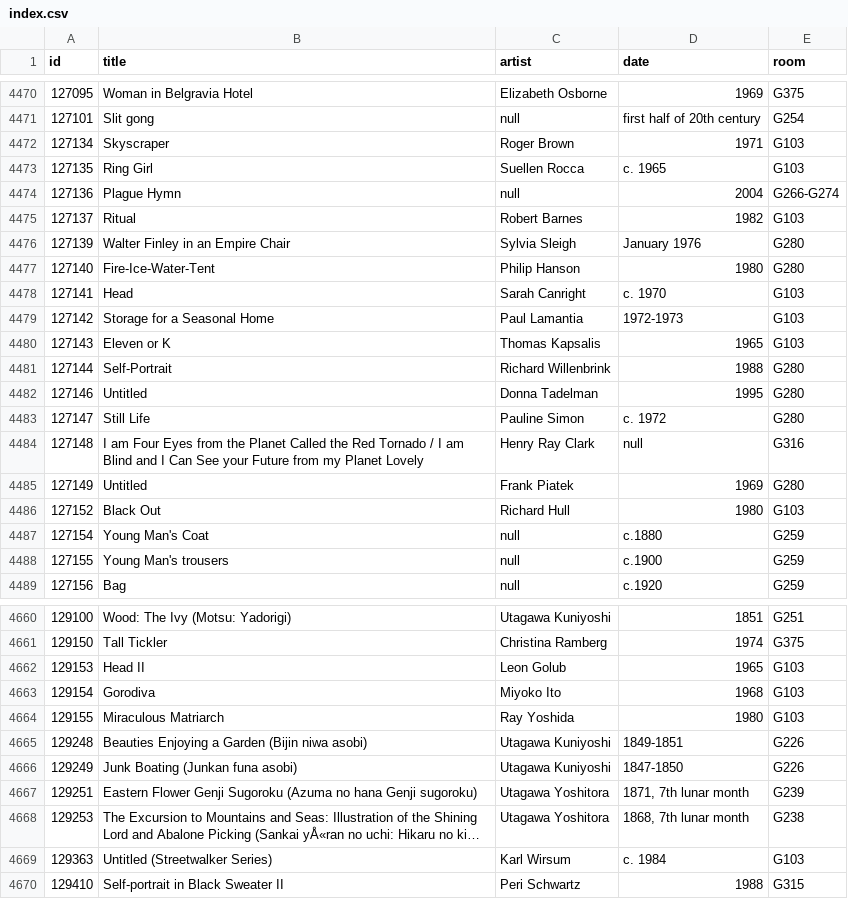
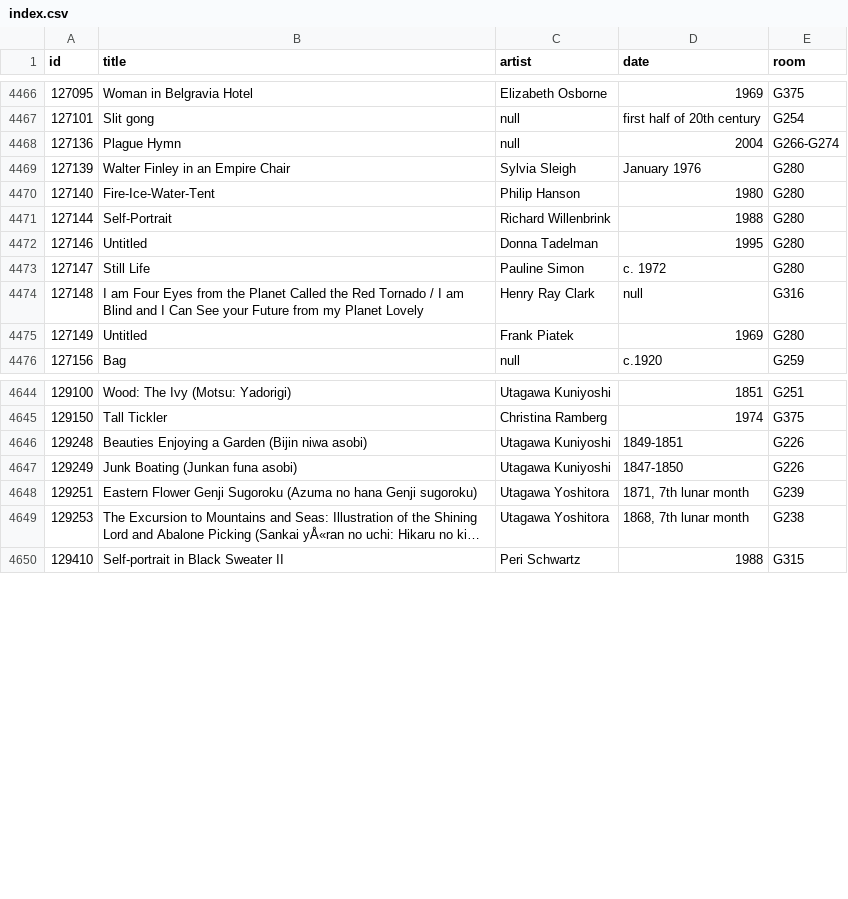
Before and after one commit to miabot/galleries.csv, a CSV file: index.csv, drawn as a sheet; only a part is shown, gaps mark what is left out; long unchanged cells end in …; removed rows and columns are numbered as before the commit, all else as after; the diff covers the shown part only; the diff names each change by its address in the sheet, - before the commit and + after, or states it on an @@ line.

```diff
--- a/index.csv
+++ b/index.csv
-row 4472: 127134 | Skyscraper | Roger Brown | 1971 | G103
-row 4473: 127135 | Ring Girl | Suellen Rocca | c. 1965 | G103
-row 4475: 127137 | Ritual | Robert Barnes | 1982 | G103
-row 4478: 127141 | Head | Sarah Canright | c. 1970 | G103
-row 4479: 127142 | Storage for a Seasonal Home | Paul Lamantia | 1972-1973 | G103
-row 4480: 127143 | Eleven or K | Thomas Kapsalis | 1965 | G103
-row 4486: 127152 | Black Out | Richard Hull | 1980 | G103
-row 4487: 127154 | Young Man's Coat | null | c.1880 | G259
-row 4488: 127155 | Young Man's trousers | null | c.1900 | G259
-row 4662: 129153 | Head II | Leon Golub | 1965 | G103
-row 4663: 129154 | Gorodiva | Miyoko Ito | 1968 | G103
-row 4664: 129155 | Miraculous Matriarch | Ray Yoshida | 1980 | G103
-row 4669: 129363 | Untitled (Streetwalker Series) | Karl Wirsum | c. 1984 | G103
```
Also changed, not shown: 1 added row and 8 removed rows elsewhere in this file, galleries/259.csv, galleries/304.csv, 2 other files.
